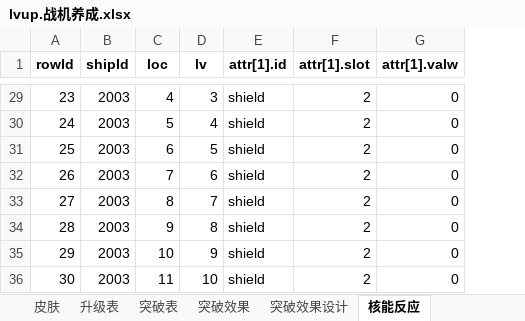
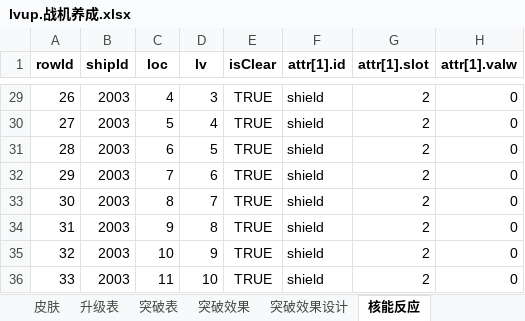
Before and after one commit to hataksumo/UIDesigner, an Excel workbook: Excel/lvup.战机养成.xlsx, sheet 核能反应, drawn as a sheet; only a part is shown, gaps mark what is left out; values as stored, in another font and other column widths than the file's, no borders; the diff covers the shown part only; the diff names each change by its address in the sheet, - before the commit and + after, or states it on an @@ line.

```diff
--- a/Excel/lvup.战机养成.xlsx (sheet 核能反应)
+++ b/Excel/lvup.战机养成.xlsx (sheet 核能反应)
+column E (isClear), rows 29-36: all TRUE
-A29 (rowId): 23
+A29 (rowId): 26
-A30 (rowId): 24
+A30 (rowId): 27
-A31 (rowId): 25
+A31 (rowId): 28
-A32 (rowId): 26
+A32 (rowId): 29
-A33 (rowId): 27
+A33 (rowId): 30
-A34 (rowId): 28
+A34 (rowId): 31
-A35 (rowId): 29
+A35 (rowId): 32
-A36 (rowId): 30
+A36 (rowId): 33
```
Also changed, not shown: 24 edited cells elsewhere in this sheet, sheet INDEX, formulas that keep their value.
